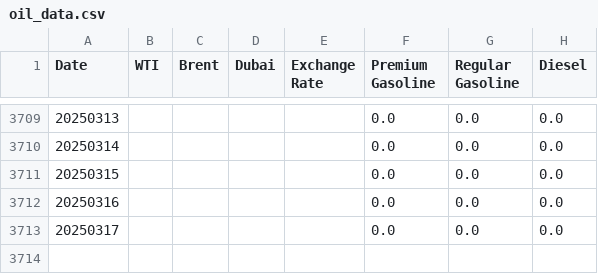
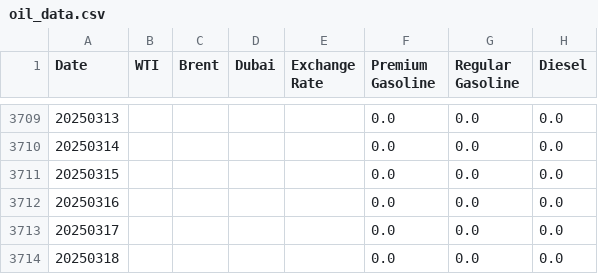
Before and after one commit to NHW93/Oil-trend_Data, a CSV file: oil_data.csv, drawn as a sheet; only a part is shown, gaps mark what is left out.

Commit message:
자동 업데이트 - 2025-03-19

```diff
--- a/oil_data.csv
+++ b/oil_data.csv
@@ -3713 +3713,2 @@ Date,WTI,Brent,Dubai,Exchange Rate,Premium Gasoline,Regular Gasoline,Diesel
 20250317,,,,,0.0,0.0,0.0
+20250318,,,,,0.0,0.0,0.0
```
